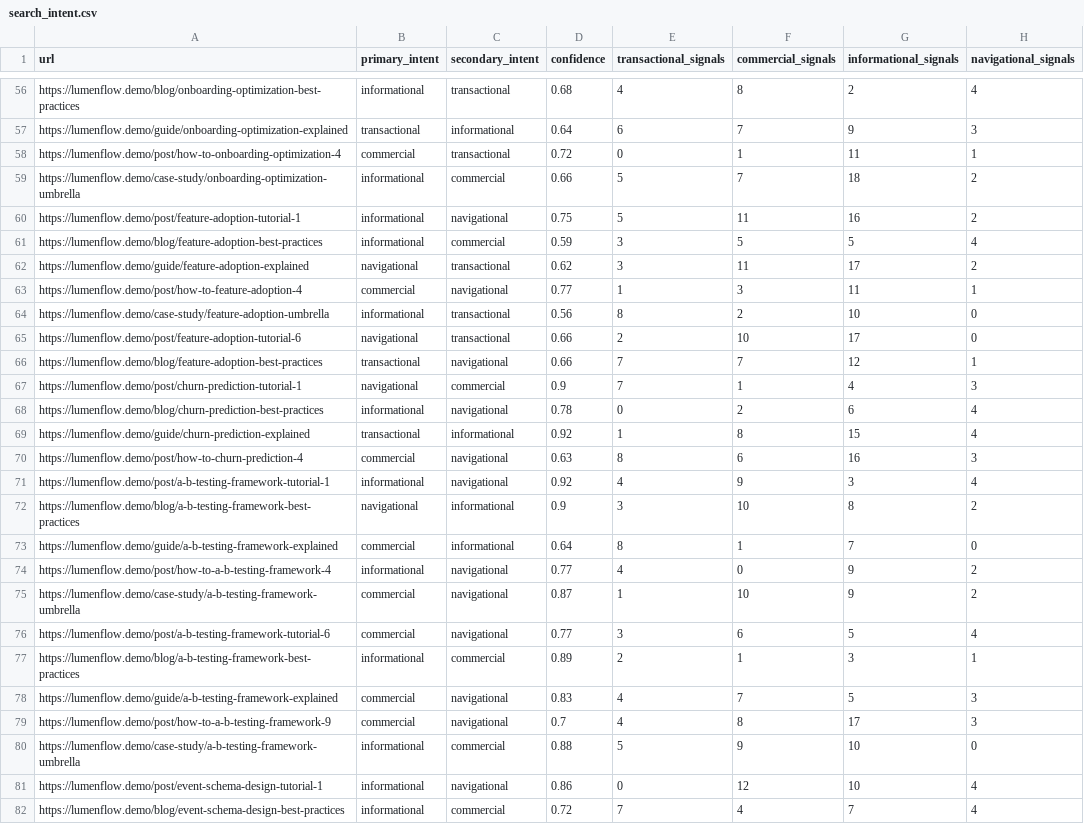
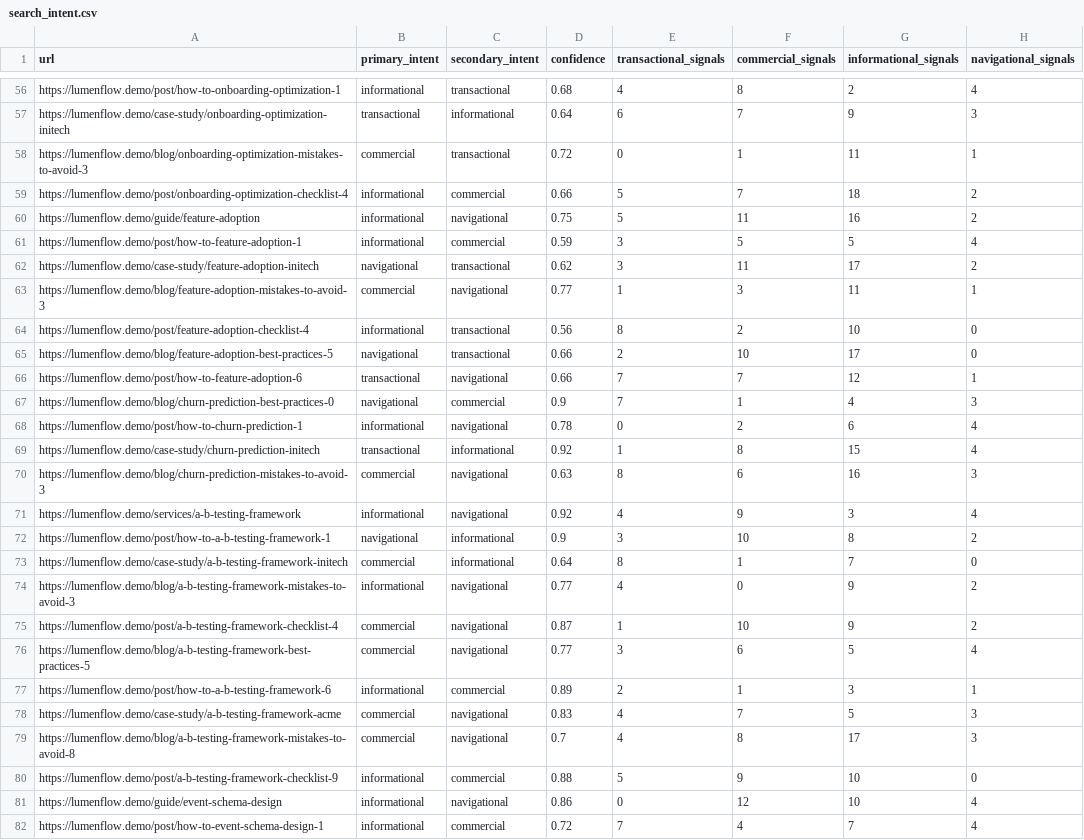
Before and after one commit to rebelionSEO/topical-authority-mapper, a CSV file: output-demo/search_intent.csv, drawn as a sheet; only a part is shown, gaps mark what is left out; the diff covers the shown part only; the diff names each change by its address in the sheet, - before the commit and + after, or states it on an @@ line.

```diff
--- a/output-demo/search_intent.csv
+++ b/output-demo/search_intent.csv
-A56 (url): https://lumenflow.demo/blog/onboarding-optimization-best-practices
+A56 (url): https://lumenflow.demo/post/how-to-onboarding-optimization-1
-A57 (url): https://lumenflow.demo/guide/onboarding-optimization-explained
+A57 (url): https://lumenflow.demo/case-study/onboarding-optimization-initech
-A58 (url): https://lumenflow.demo/post/how-to-onboarding-optimization-4
+A58 (url): https://lumenflow.demo/blog/onboarding-optimization-mistakes-to-avoid-3
-A59 (url): https://lumenflow.demo/case-study/onboarding-optimization-umbrella
+A59 (url): https://lumenflow.demo/post/onboarding-optimization-checklist-4
-A60 (url): https://lumenflow.demo/post/feature-adoption-tutorial-1
+A60 (url): https://lumenflow.demo/guide/feature-adoption
-A61 (url): https://lumenflow.demo/blog/feature-adoption-best-practices
+A61 (url): https://lumenflow.demo/post/how-to-feature-adoption-1
-A62 (url): https://lumenflow.demo/guide/feature-adoption-explained
+A62 (url): https://lumenflow.demo/case-study/feature-adoption-initech
-A63 (url): https://lumenflow.demo/post/how-to-feature-adoption-4
+A63 (url): https://lumenflow.demo/blog/feature-adoption-mistakes-to-avoid-3
-A64 (url): https://lumenflow.demo/case-study/feature-adoption-umbrella
+A64 (url): https://lumenflow.demo/post/feature-adoption-checklist-4
-A65 (url): https://lumenflow.demo/post/feature-adoption-tutorial-6
+A65 (url): https://lumenflow.demo/blog/feature-adoption-best-practices-5
-A66 (url): https://lumenflow.demo/blog/feature-adoption-best-practices
+A66 (url): https://lumenflow.demo/post/how-to-feature-adoption-6
-A67 (url): https://lumenflow.demo/post/churn-prediction-tutorial-1
+A67 (url): https://lumenflow.demo/blog/churn-prediction-best-practices-0
-A68 (url): https://lumenflow.demo/blog/churn-prediction-best-practices
+A68 (url): https://lumenflow.demo/post/how-to-churn-prediction-1
-A69 (url): https://lumenflow.demo/guide/churn-prediction-explained
+A69 (url): https://lumenflow.demo/case-study/churn-prediction-initech
-A70 (url): https://lumenflow.demo/post/how-to-churn-prediction-4
+A70 (url): https://lumenflow.demo/blog/churn-prediction-mistakes-to-avoid-3
-A71 (url): https://lumenflow.demo/post/a-b-testing-framework-tutorial-1
+A71 (url): https://lumenflow.demo/services/a-b-testing-framework
-A72 (url): https://lumenflow.demo/blog/a-b-testing-framework-best-practices
+A72 (url): https://lumenflow.demo/post/how-to-a-b-testing-framework-1
-A73 (url): https://lumenflow.demo/guide/a-b-testing-framework-explained
+A73 (url): https://lumenflow.demo/case-study/a-b-testing-framework-initech
-A74 (url): https://lumenflow.demo/post/how-to-a-b-testing-framework-4
+A74 (url): https://lumenflow.demo/blog/a-b-testing-framework-mistakes-to-avoid-3
-A75 (url): https://lumenflow.demo/case-study/a-b-testing-framework-umbrella
+A75 (url): https://lumenflow.demo/post/a-b-testing-framework-checklist-4
-A76 (url): https://lumenflow.demo/post/a-b-testing-framework-tutorial-6
+A76 (url): https://lumenflow.demo/blog/a-b-testing-framework-best-practices-5
-A77 (url): https://lumenflow.demo/blog/a-b-testing-framework-best-practices
+A77 (url): https://lumenflow.demo/post/how-to-a-b-testing-framework-6
-A78 (url): https://lumenflow.demo/guide/a-b-testing-framework-explained
+A78 (url): https://lumenflow.demo/case-study/a-b-testing-framework-acme
-A79 (url): https://lumenflow.demo/post/how-to-a-b-testing-framework-9
+A79 (url): https://lumenflow.demo/blog/a-b-testing-framework-mistakes-to-avoid-8
-A80 (url): https://lumenflow.demo/case-study/a-b-testing-framework-umbrella
+A80 (url): https://lumenflow.demo/post/a-b-testing-framework-checklist-9
-A81 (url): https://lumenflow.demo/post/event-schema-design-tutorial-1
+A81 (url): https://lumenflow.demo/guide/event-schema-design
-A82 (url): https://lumenflow.demo/blog/event-schema-design-best-practices
+A82 (url): https://lumenflow.demo/post/how-to-event-schema-design-1
```
Also changed, not shown: 163 edited cells elsewhere in this file, output-demo/brand_voice_scores.csv, output-demo/cannibalization.csv, 16 other files.
